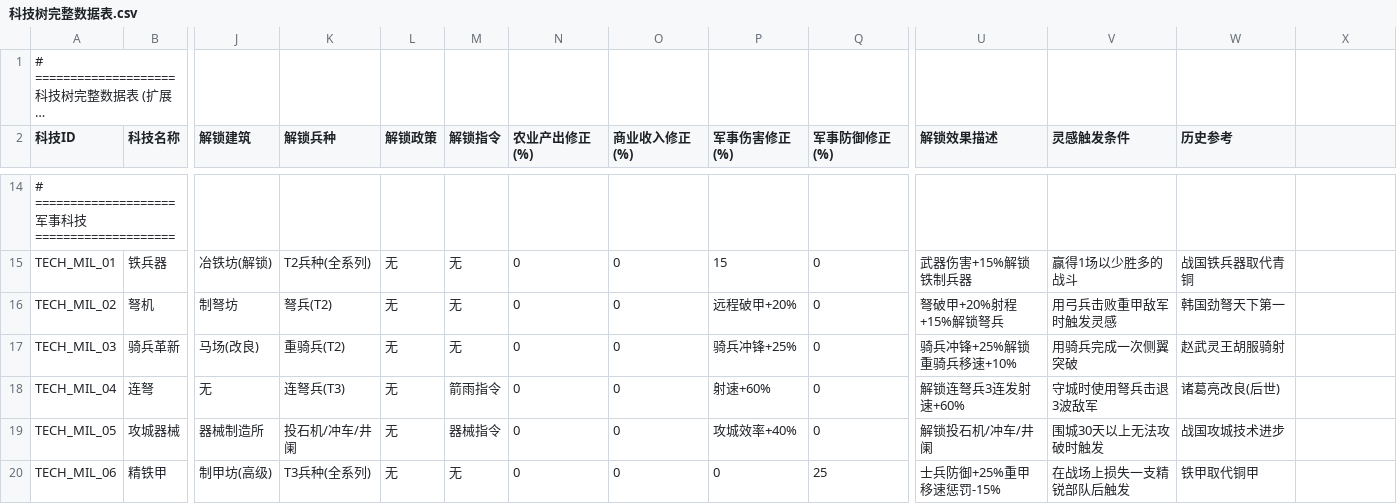
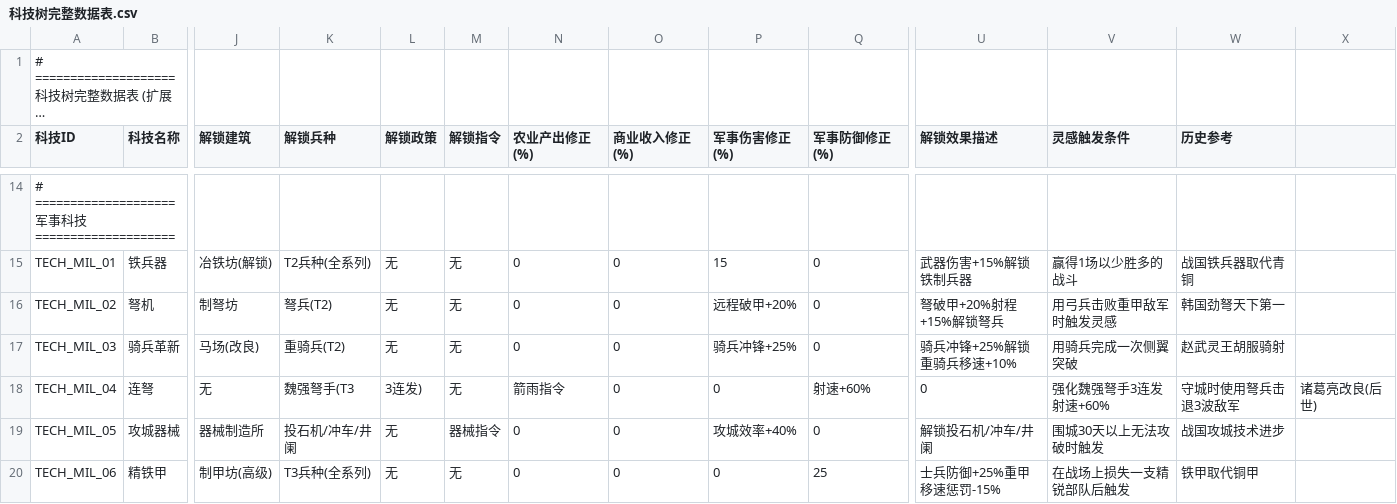
Before and after one commit to djh7744-oss/Games-With-AI, a CSV file: 200_数据表/250_内政/科技树完整数据表.csv, drawn as a sheet; only a part is shown, gaps mark what is left out; long unchanged cells end in …; the diff covers the shown part only; the diff names each change by its address in the sheet, - before the commit and + after, or states it on an @@ line.

```diff
--- a/200_数据表/250_内政/科技树完整数据表.csv
+++ b/200_数据表/250_内政/科技树完整数据表.csv
-K18 (解锁兵种): 连弩兵(T3)
+K18 (解锁兵种): 魏强弩手(T3
-L18 (解锁政策): 无
+L18 (解锁政策): 3连发)
-M18 (解锁指令): 箭雨指令
+M18 (解锁指令): 无
-N18 (农业产出修正(%)): 0
+N18 (农业产出修正(%)): 箭雨指令
-P18 (军事伤害修正(%)): 射速+60%
+P18 (军事伤害修正(%)): 0
-Q18 (军事防御修正(%)): 0
+Q18 (军事防御修正(%)): 射速+60%
-U18 (解锁效果描述): 解锁连弩兵3连发射速+60%
+U18 (解锁效果描述): 0
-V18 (灵感触发条件): 守城时使用弩兵击退3波敌军
+V18 (灵感触发条件): 强化魏强弩手3连发射速+60%
-W18 (历史参考): 诸葛亮改良(后世)
+W18 (历史参考): 守城时使用弩兵击退3波敌军
-X18: (empty)
+X18: 诸葛亮改良(后世)
```
Also changed, not shown: 2 added rows and 4 edited cells elsewhere in this file, 200_数据表/210_兵种/七国兵种数据总表.csv, 200_数据表/220_武器/武器锻造配方表.csv, 52 other files.
